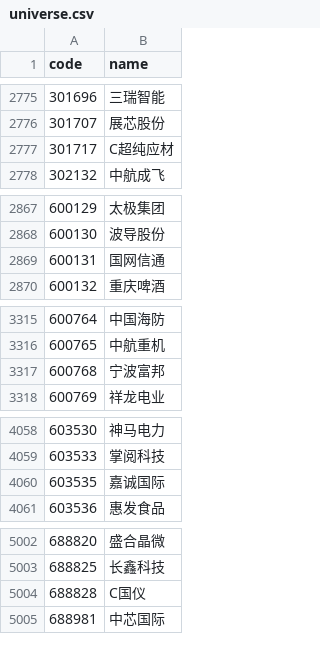
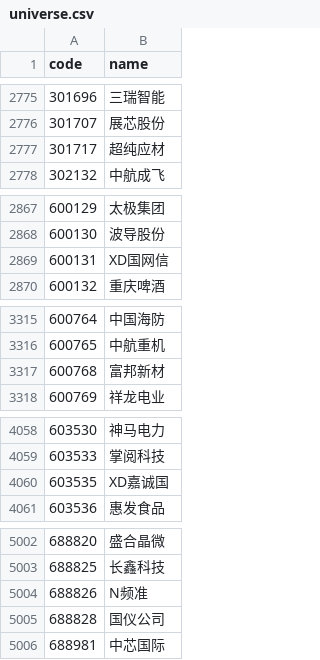
Before and after one commit to haiNono/market-dashboard, a CSV file: data/universe.csv, drawn as a sheet; only a part is shown, gaps mark what is left out; the diff covers the shown part only.

```diff
--- a/data/universe.csv
+++ b/data/universe.csv
@@ -2776,3 +2776,3 @@
 301707,展芯股份
-301717,C超纯应材
+301717,超纯应材
 302132,中航成飞
@@ -2868,3 +2868,3 @@
 600130,波导股份
-600131,国网信通
+600131,XD国网信
 600132,重庆啤酒
@@ -3316,3 +3316,3 @@
 600765,中航重机
-600768,宁波富邦
+600768,富邦新材
 600769,祥龙电业
@@ -4059,3 +4059,3 @@
 603533,掌阅科技
-603535,嘉诚国际
+603535,XD嘉诚国
 603536,惠发食品
@@ -5003,3 +5003,4 @@
 688825,长鑫科技
-688828,C国仪
+688826,N频准
+688828,国仪公司
 688981,中芯国际
```
Also changed, not shown: 2 edited cells elsewhere in this file, data/option_pcr.csv, data/sector_云服务器.csv, 14 other files.
